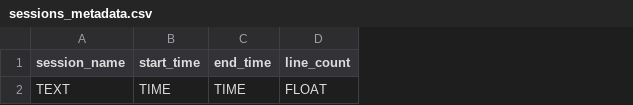
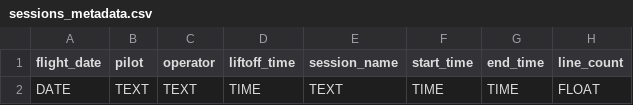
Before and after one commit to EnSpec/enspec-db-docker, a CSV file: csv_templates/connected_bridge_tables/sessions_metadata.csv, drawn as a sheet; only a part is shown; the diff names each change by its address in the sheet, - before the commit and + after, or states it on an @@ line.

```diff
--- a/csv_templates/connected_bridge_tables/sessions_metadata.csv
+++ b/csv_templates/connected_bridge_tables/sessions_metadata.csv
+column A (flight_date), row 2: DATE
+column B (pilot), row 2: TEXT
+column C (operator), row 2: TEXT
+column D (liftoff_time), row 2: TIME
```
Also changed, not shown: csv_templates/connected_bridge_tables/boresight_rawdata_dsm.csv, csv_templates/connected_bridge_tables/flight_installation.csv, 41 other files.
